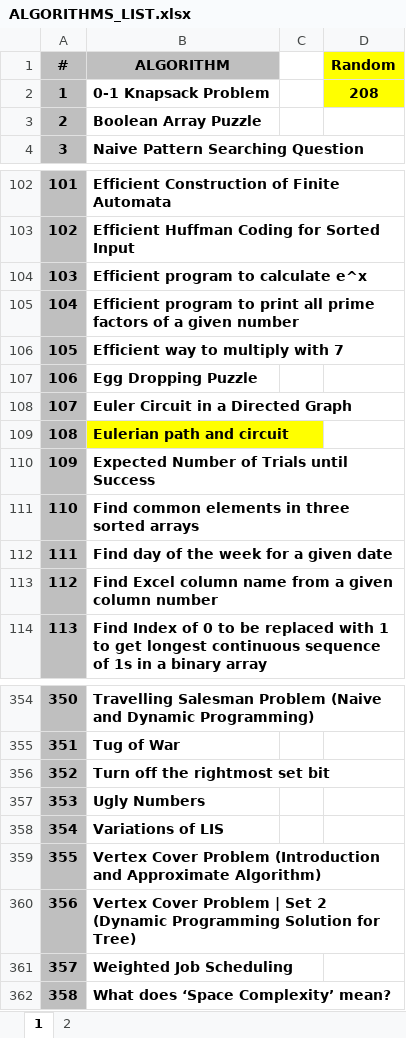
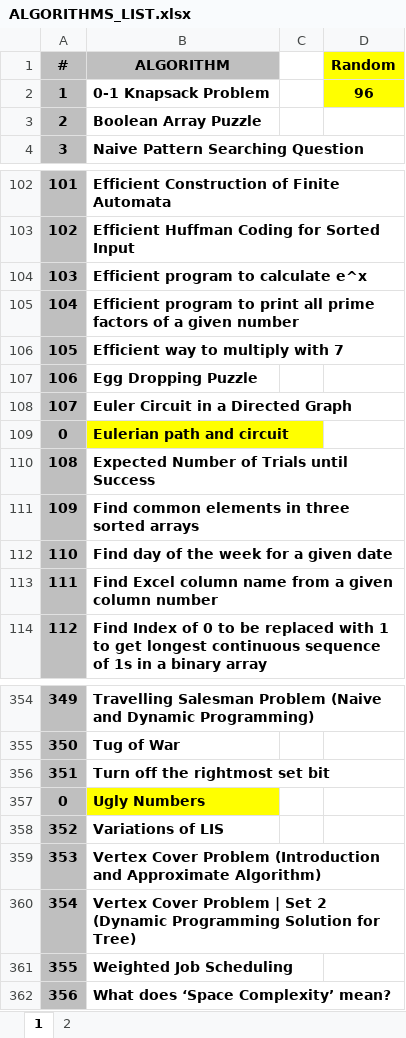
Before and after one commit to hoklavat/beginner-algorithms, an Excel workbook: ALGORITHMS_LIST.xlsx, sheet 1, drawn as a sheet; only a part is shown, gaps mark what is left out; values as stored, in another font and other column widths than the file's, no borders; the diff names each change by its address in the sheet, - before the commit and + after, or states it on an @@ line.

```diff
--- a/ALGORITHMS_LIST.xlsx (sheet 1)
+++ b/ALGORITHMS_LIST.xlsx (sheet 1)
-D2 (Random): 208
+D2 (Random): 96
@@ column A (#) renumbered from row 109 down @@
-B357 fill: none
+B357 fill: #FFFF00
```
Also changed, not shown: 1 other file.
